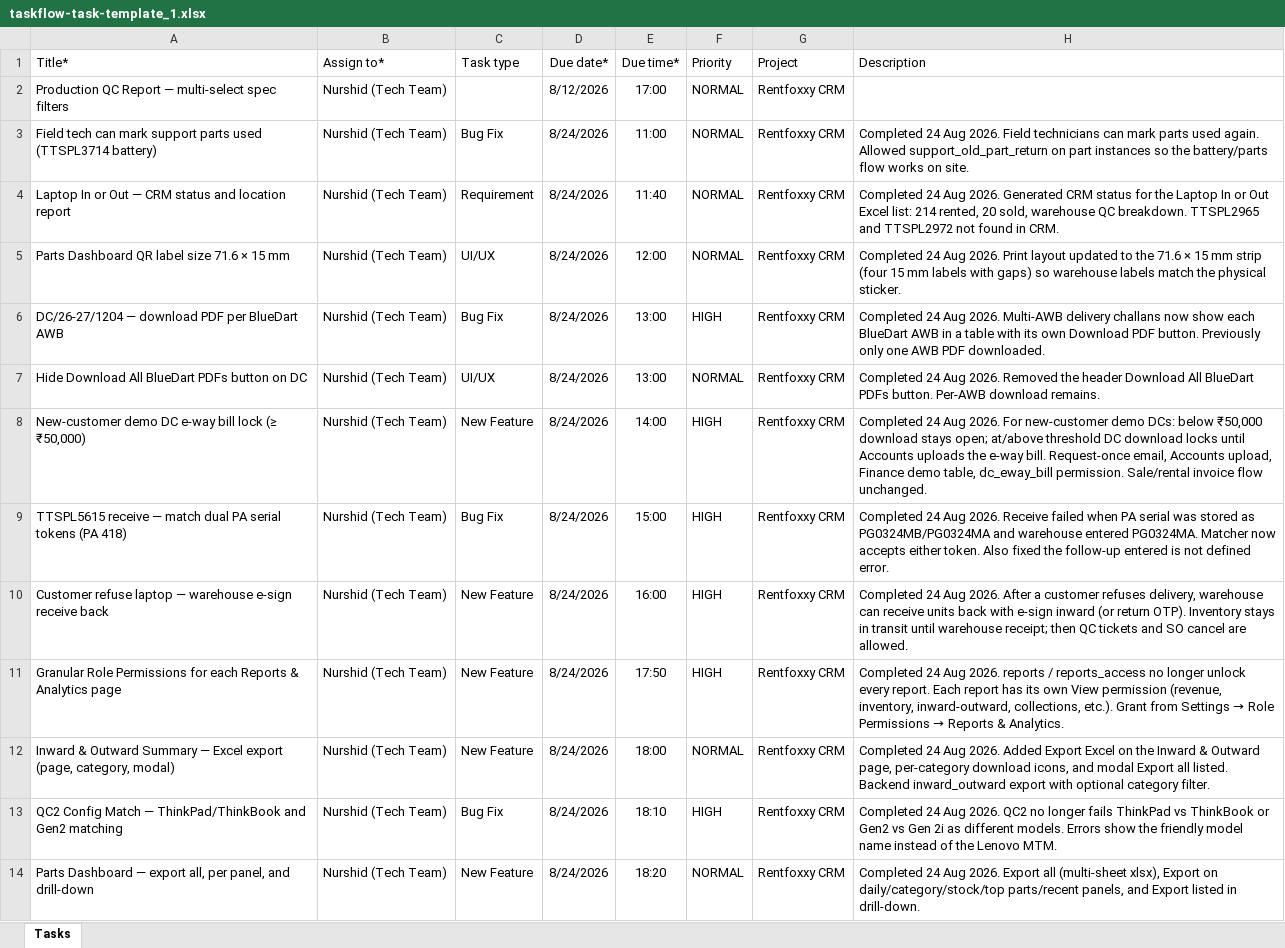
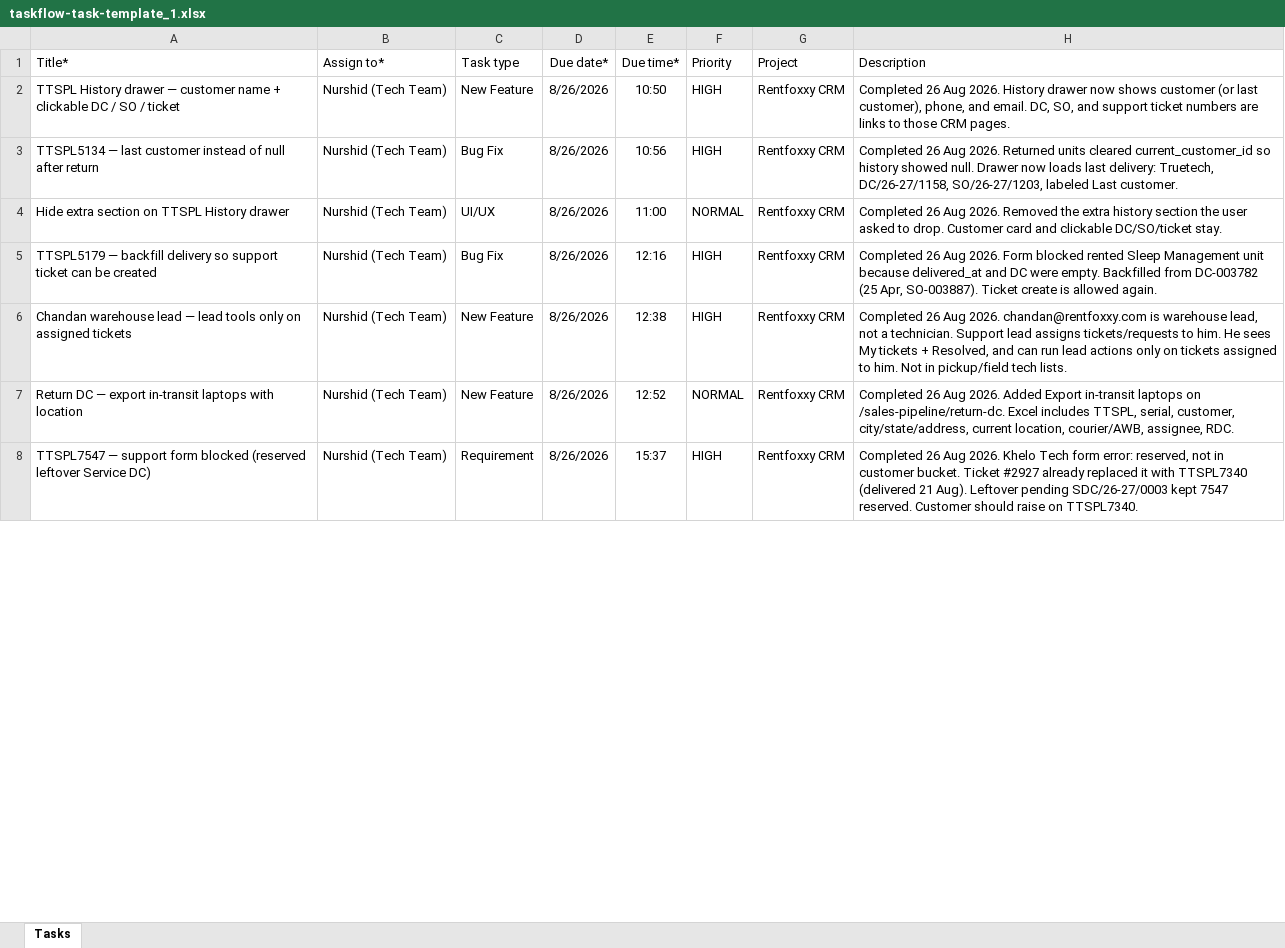
Before and after one commit to pankajrentfoxxy/crm_rentfoxxy, an Excel workbook: taskflow-task-template_1.xlsx, sheet Tasks, drawn as a sheet; only a part is shown; values as stored, in another font and other column widths than the file's, no borders; removed rows and columns are numbered as before the commit, all else as after; the diff covers the shown part only; the diff names each change by its address in the sheet, - before the commit and + after, or states it on an @@ line.

```diff
--- a/taskflow-task-template_1.xlsx (sheet Tasks)
+++ b/taskflow-task-template_1.xlsx (sheet Tasks)
-row 2: Production QC Report — multi-select spec filters | Nurshid (Tech Team) |  | 8/12/2026 | 17:00 | NORMAL | Rentfoxxy CRM
-row 3: Field tech can mark support parts used (TTSPL3714 battery) | Nurshid (Tech Team) | Bug Fix | 8/24/2026 | 11:00 | NORMAL | Rentfoxxy CRM | Completed 24 Aug 2026. Field technicians can mark parts used again. Allowed support_old_part_return on part instances so the battery/parts flow works on site.
-row 4: Laptop In or Out — CRM status and location report | Nurshid (Tech Team) | Requirement | 8/24/2026 | 11:40 | NORMAL | Rentfoxxy CRM | Completed 24 Aug 2026. Generated CRM status for the Laptop In or Out Excel list: 214 rented, 20 sold, warehouse QC breakdown. TTSPL2965 and TTSPL2972 not found in CRM.
-row 5: Parts Dashboard QR label size 71.6 × 15 mm | Nurshid (Tech Team) | UI/UX | 8/24/2026 | 12:00 | NORMAL | Rentfoxxy CRM | Completed 24 Aug 2026. Print layout updated to the 71.6 × 15 mm strip (four 15 mm labels with gaps) so warehouse labels match the physical sticker.
+row 2: TTSPL History drawer — customer name + clickable DC / SO / ticket | Nurshid (Tech Team) | New Feature | 8/26/2026 | 10:50 | HIGH | Rentfoxxy CRM | Completed 26 Aug 2026. History drawer now shows customer (or last customer), phone, and email. DC, SO, and support ticket numbers are links to those CRM pages.
-A3 (Title*): DC/26-27/1204 — download PDF per BlueDart AWB
+A3 (Title*): TTSPL5134 — last customer instead of null after return
-D3:D4 (Due date*): 8/24/2026
+D3:D4 (Due date*): 8/26/2026
-E3 (Due time*): 13:00
+E3 (Due time*): 10:56
-H3 (Description): Completed 24 Aug 2026. Multi-AWB delivery challans now show each BlueDart AWB in a table with its own Download PDF button. Previously only one AWB PDF downloaded.
+H3 (Description): Completed 26 Aug 2026. Returned units cleared current_customer_id so history showed null. Drawer now loads last delivery: Truetech, DC/26-27/1158, SO/26-27/1203, labeled Last customer.
-A4 (Title*): Hide Download All BlueDart PDFs button on DC
+A4 (Title*): Hide extra section on TTSPL History drawer
-E4 (Due time*): 13:00
+E4 (Due time*): 11:00
-H4 (Description): Completed 24 Aug 2026. Removed the header Download All BlueDart PDFs button. Per-AWB download remains.
+H4 (Description): Completed 26 Aug 2026. Removed the extra history section the user asked to drop. Customer card and clickable DC/SO/ticket stay.
-row 8: New-customer demo DC e-way bill lock (≥ ₹50,000) | Nurshid (Tech Team) | New Feature | 8/24/2026 | 14:00 | HIGH | Rentfoxxy CRM | Completed 24 Aug 2026. For new-customer demo DCs: below ₹50,000 download stays open; at/above threshold DC download locks until Accounts uploads the e-way bill. Request-once email, Accounts upload, Finance demo table, dc_eway_bill permission. Sale/rental invoice flow unchanged.
-A5 (Title*): TTSPL5615 receive — match dual PA serial tokens (PA 418)
+A5 (Title*): TTSPL5179 — backfill delivery so support ticket can be created
-D5 (Due date*): 8/24/2026
+D5 (Due date*): 8/26/2026
-E5 (Due time*): 15:00
+E5 (Due time*): 12:16
-H5 (Description): Completed 24 Aug 2026. Receive failed when PA serial was stored as PG0324MB/PG0324MA and warehouse entered PG0324MA. Matcher now accepts either token. Also fixed the follow-up entered is not defined error.
+H5 (Description): Completed 26 Aug 2026. Form blocked rented Sleep Management unit because delivered_at and DC were empty. Backfilled from DC-003782 (25 Apr, SO-003887). Ticket create is allowed again.
-row 10: Customer refuse laptop — warehouse e-sign receive back | Nurshid (Tech Team) | New Feature | 8/24/2026 | 16:00 | HIGH | Rentfoxxy CRM | Completed 24 Aug 2026. After a customer refuses delivery, warehouse can receive units back with e-sign inward (or return OTP). Inventory stays in transit until warehouse receipt; then QC tickets and SO cancel are allowed.
-A6 (Title*): Granular Role Permissions for each Reports & Analytics page
+A6 (Title*): Chandan warehouse lead — lead tools only on assigned tickets
-D6 (Due date*): 8/24/2026
+D6 (Due date*): 8/26/2026
-E6 (Due time*): 17:50
+E6 (Due time*): 12:38
@@ H6 (Description): Completed 24 Aug 2026. reports / reports_access no longer unlock every report. Each report has its own View permission (revenue, inventory, inward-outward, collections, etc.). Grant from Settings → Role Permissions → Reports & Analytics. → Completed 26 Aug 2026. chandan@rentfoxxy.com is warehouse lead, not a technician. Support lead assigns tickets/requests to him. He sees My tickets + Resolved, and can run lead actions only on tickets assigned to him. Not in pickup/field tech lists. @@
-row 12: Inward & Outward Summary — Excel export (page, category, modal) | Nurshid (Tech Team) | New Feature | 8/24/2026 | 18:00 | NORMAL | Rentfoxxy CRM | Completed 24 Aug 2026. Added Export Excel on the Inward & Outward page, per-category download icons, and modal Export all listed. Backend inward_outward export with optional category filter.
-row 13: QC2 Config Match — ThinkPad/ThinkBook and Gen2 matching | Nurshid (Tech Team) | Bug Fix | 8/24/2026 | 18:10 | HIGH | Rentfoxxy CRM | Completed 24 Aug 2026. QC2 no longer fails ThinkPad vs ThinkBook or Gen2 vs Gen 2i as different models. Errors show the friendly model name instead of the Lenovo MTM.
-A7 (Title*): Parts Dashboard — export all, per panel, and drill-down
+A7 (Title*): Return DC — export in-transit laptops with location
-D7 (Due date*): 8/24/2026
+D7 (Due date*): 8/26/2026
-E7 (Due time*): 18:20
+E7 (Due time*): 12:52
-H7 (Description): Completed 24 Aug 2026. Export all (multi-sheet xlsx), Export on daily/category/stock/top parts/recent panels, and Export listed in drill-down.
+H7 (Description): Completed 26 Aug 2026. Added Export in-transit laptops on /sales-pipeline/return-dc. Excel includes TTSPL, serial, customer, city/state/address, current location, courier/AWB, assignee, RDC.
+row 8: TTSPL7547 — support form blocked (reserved leftover Service DC) | Nurshid (Tech Team) | Requirement | 8/26/2026 | 15:37 | HIGH | Rentfoxxy CRM | Completed 26 Aug 2026. Khelo Tech form error: reserved, not in customer bucket. Ticket #2927 already replaced it with TTSPL7340 (delivered 21 Aug). Leftover pending SDC/26-27/0003 kept 7547 reserved. Customer should raise on TTSPL7340.
```
Also changed, not shown: 10 edited cells elsewhere in this sheet, 32 other files.
